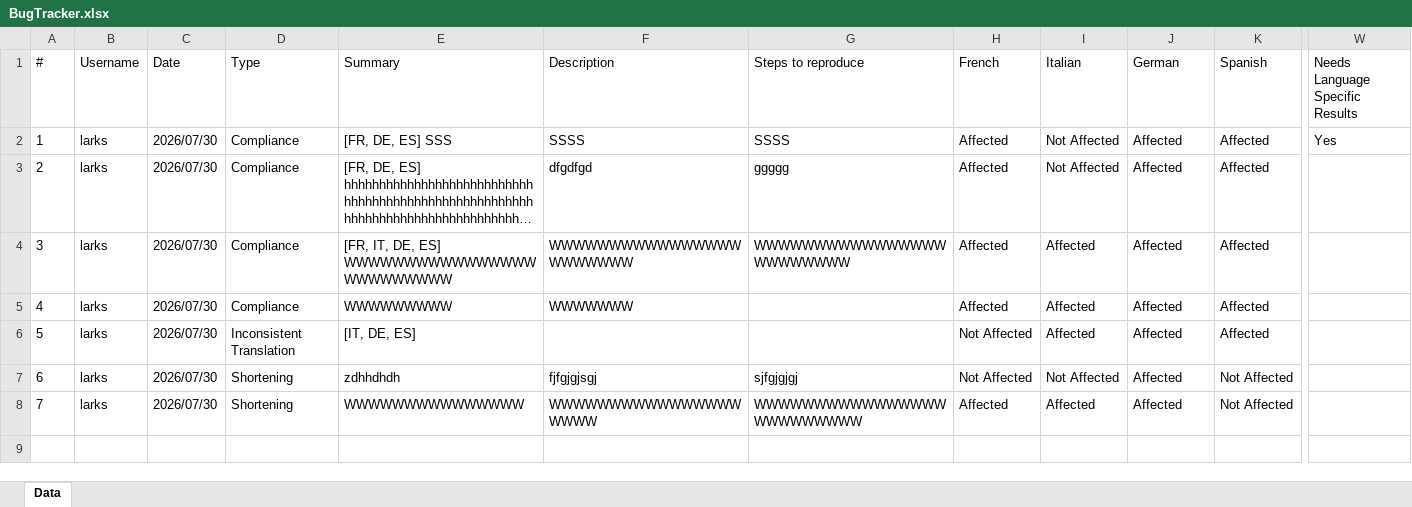
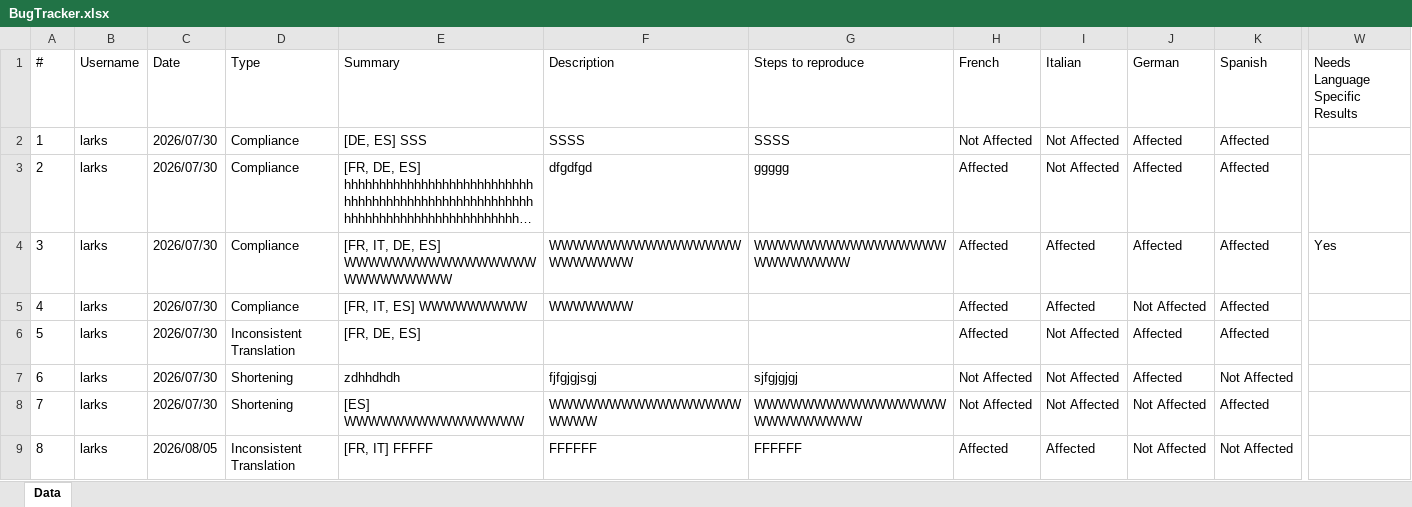
Before and after one commit to Larksvolta/TableNotes, an Excel workbook: Data/BugTracker/BugTracker.xlsx, sheet Data, drawn as a sheet; only a part is shown, gaps mark what is left out; long unchanged cells end in …; values as stored, in another font and other column widths than the file's, no borders; rows hold the shown columns only; the diff names each change by its address in the sheet, - before the commit and + after, or states it on an @@ line.

Commit message:
SidebarLanguageStatusReadable

```diff
--- a/Data/BugTracker/BugTracker.xlsx (sheet Data)
+++ b/Data/BugTracker/BugTracker.xlsx (sheet Data)
-E2 (Summary): [FR, DE, ES] SSS
+E2 (Summary): [DE, ES] SSS
-H2 (French): Affected
+H2 (French): Not Affected
-W2 (Needs Language Specific Results): Yes
+W2 (Needs Language Specific Results): (empty)
-W4 (Needs Language Specific Results): (empty)
+W4 (Needs Language Specific Results): Yes
-E5 (Summary): WWWWWWWWW
+E5 (Summary): [FR, IT, ES] WWWWWWWWW
-J5 (German): Affected
+J5 (German): Not Affected
-E6 (Summary): [IT, DE, ES]
+E6 (Summary): [FR, DE, ES]
-H6 (French): Not Affected
+H6 (French): Affected
-I6 (Italian): Affected
+I6 (Italian): Not Affected
-E8 (Summary): WWWWWWWWWWWWWWW
+E8 (Summary): [ES] WWWWWWWWWWWWWWW
-H8 (French): Affected
+H8 (French): Not Affected
-I8 (Italian): Affected
+I8 (Italian): Not Affected
-J8 (German): Affected
+J8 (German): Not Affected
-K8 (Spanish): Not Affected
+K8 (Spanish): Affected
+row 9: 8 | larks | 2026/08/05 | Inconsistent Translation | [FR, IT] FFFFF | FFFFFF | FFFFFF | Affected | Affected | Not Affected | Not Affected
```
Also changed, not shown: 18 other files.
